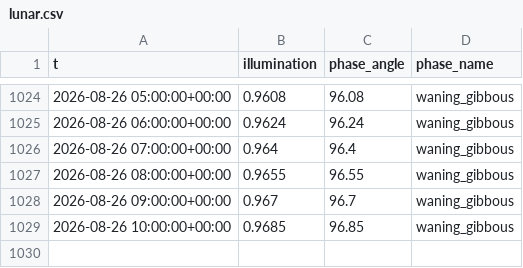
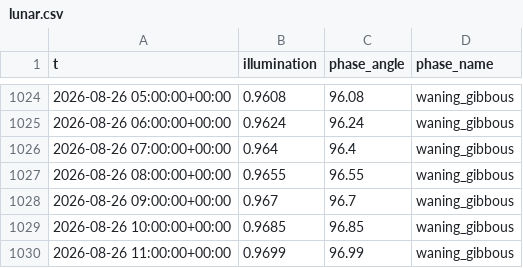
Before and after one commit to richardmhuse/do-not-hit-the-bridge, a CSV file: data/raw/lunar.csv, drawn as a sheet; only a part is shown, gaps mark what is left out.

```diff
--- a/data/raw/lunar.csv
+++ b/data/raw/lunar.csv
@@ -1029 +1029,2 @@ t,illumination,phase_angle,phase_name
 2026-08-26 10:00:00+00:00,0.9685,96.85,waning_gibbous
+2026-08-26 11:00:00+00:00,0.9699,96.99,waning_gibbous
```
Also changed, not shown: data/processed/forecast.csv, data/raw/measured.csv, 6 other files.
